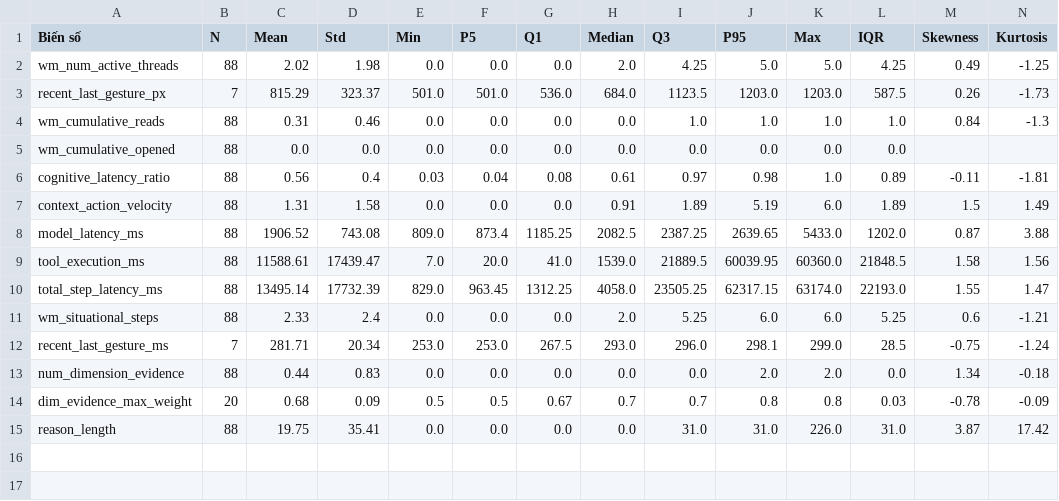
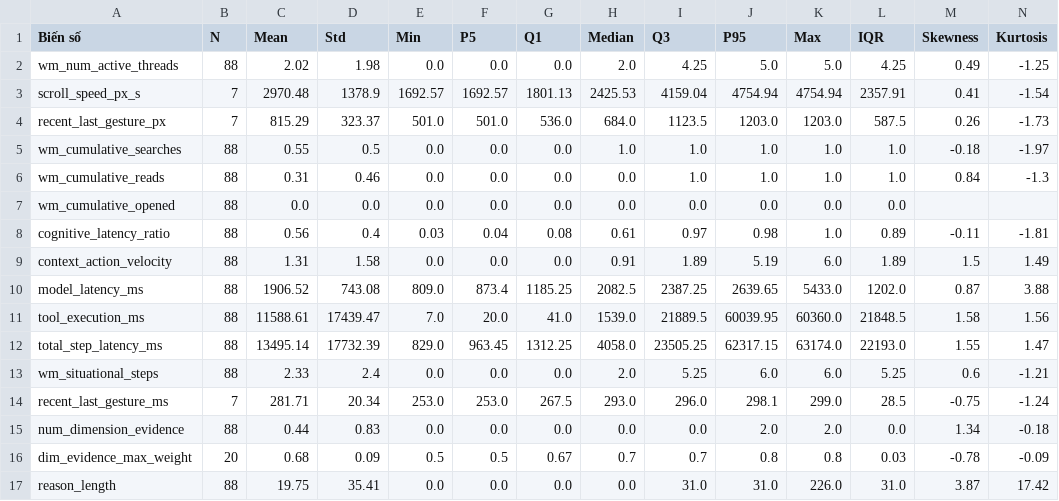
Before and after one commit to zero0526/eda_persona, a CSV file: output/tables/step4_numeric_profile_no_persona.csv, drawn as a sheet.

```diff
--- a/output/tables/step4_numeric_profile_no_persona.csv
+++ b/output/tables/step4_numeric_profile_no_persona.csv
@@ -2,3 +2,5 @@
 wm_num_active_threads,88,2.02,1.98,0.0,0.0,0.0,2.0,4.25,5.0,5.0,4.25,0.49,-1.25
+scroll_speed_px_s,7,2970.48,1378.9,1692.57,1692.57,1801.13,2425.53,4159.04,4754.94,4754.94,2357.91,0.41,-1.54
 recent_last_gesture_px,7,815.29,323.37,501.0,501.0,536.0,684.0,1123.5,1203.0,1203.0,587.5,0.26,-1.73
+wm_cumulative_searches,88,0.55,0.5,0.0,0.0,0.0,1.0,1.0,1.0,1.0,1.0,-0.18,-1.97
 wm_cumulative_reads,88,0.31,0.46,0.0,0.0,0.0,0.0,1.0,1.0,1.0,1.0,0.84,-1.3
```
Also changed, not shown: output/tables/step3_missing_analysis.csv, output/tables/step3_quality_summary.csv, 15 other files.
